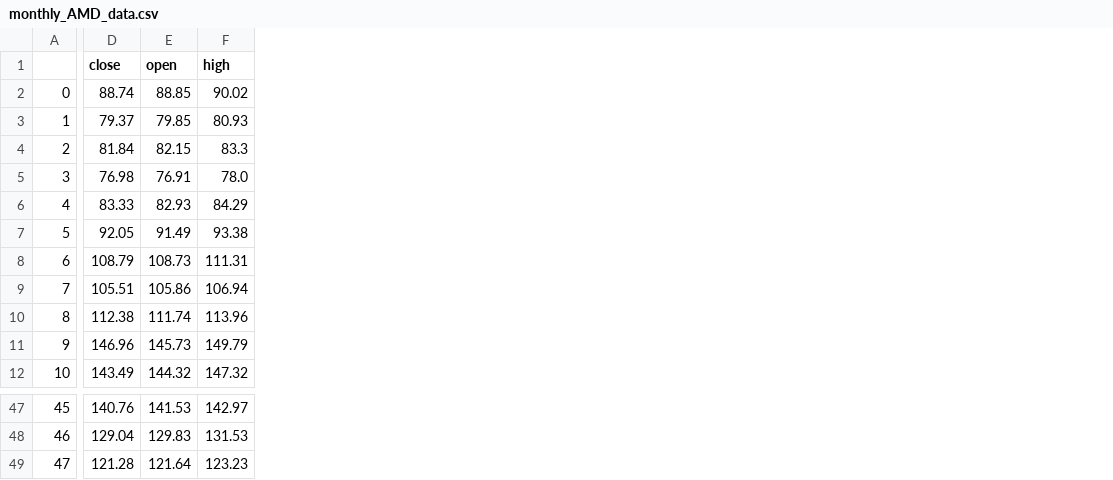
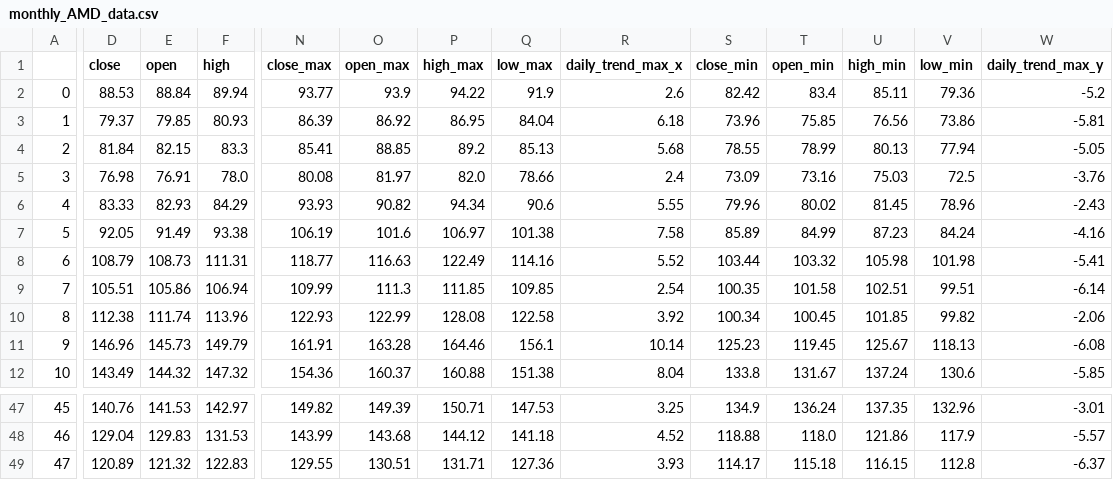
Before and after one commit to smart-applications-de/smart-app-generative-ai, a CSV file: history/data/monthly_AMD_data.csv, drawn as a sheet; only a part is shown, gaps mark what is left out; the diff covers the shown part only; the diff names each change by its address in the sheet, - before the commit and + after, or states it on an @@ line.

```diff
--- a/history/data/monthly_AMD_data.csv
+++ b/history/data/monthly_AMD_data.csv
+column N (close_max), rows 2-12: 93.77 | 86.39 | 85.41 | 80.08 | 93.93 | 106.19 | 118.77 | 109.99 | 122.93 | 161.91 | 154.36; rows 47-49: 149.82 | 143.99 | 129.55
+column O (open_max), rows 2-12: 93.9 | 86.92 | 88.85 | 81.97 | 90.82 | 101.6 | 116.63 | 111.3 | 122.99 | 163.28 | 160.37; rows 47-49: 149.39 | 143.68 | 130.51
+column P (high_max), rows 2-12: 94.22 | 86.95 | 89.2 | 82.0 | 94.34 | 106.97 | 122.49 | 111.85 | 128.08 | 164.46 | 160.88; rows 47-49: 150.71 | 144.12 | 131.71
+column Q (low_max), rows 2-12: 91.9 | 84.04 | 85.13 | 78.66 | 90.6 | 101.38 | 114.16 | 109.85 | 122.58 | 156.1 | 151.38; rows 47-49: 147.53 | 141.18 | 127.36
+column R (daily_trend_max_x), rows 2-12: 2.6 | 6.18 | 5.68 | 2.4 | 5.55 | 7.58 | 5.52 | 2.54 | 3.92 | 10.14 | 8.04; rows 47-49: 3.25 | 4.52 | 3.93
+column S (close_min), rows 2-12: 82.42 | 73.96 | 78.55 | 73.09 | 79.96 | 85.89 | 103.44 | 100.35 | 100.34 | 125.23 | 133.8; rows 47-49: 134.9 | 118.88 | 114.17
+column T (open_min), rows 2-12: 83.4 | 75.85 | 78.99 | 73.16 | 80.02 | 84.99 | 103.32 | 101.58 | 100.45 | 119.45 | 131.67; rows 47-49: 136.24 | 118.0 | 115.18
+column U (high_min), rows 2-12: 85.11 | 76.56 | 80.13 | 75.03 | 81.45 | 87.23 | 105.98 | 102.51 | 101.85 | 125.67 | 137.24; rows 47-49: 137.35 | 121.86 | 116.15
+column V (low_min), rows 2-12: 79.36 | 73.86 | 77.94 | 72.5 | 78.96 | 84.24 | 101.98 | 99.51 | 99.82 | 118.13 | 130.6; rows 47-49: 132.96 | 117.9 | 112.8
+column W (daily_trend_max_y), rows 2-12: -5.2 | -5.81 | -5.05 | -3.76 | -2.43 | -4.16 | -5.41 | -6.14 | -2.06 | -6.08 | -5.85; rows 47-49: -3.01 | -5.57 | -6.37
-D2 (close): 88.74
+D2 (close): 88.53
-E2 (open): 88.85
+E2 (open): 88.84
-F2 (high): 90.02
+F2 (high): 89.94
-D49 (close): 121.28
+D49 (close): 120.89
-E49 (open): 121.64
+E49 (open): 121.32
-F49 (high): 123.23
+F49 (high): 122.83
```
Also changed, not shown: 14 edited cells elsewhere in this file, history/data/_AMD_data.csv, history/data/df_etf.csv, 21 other files.
